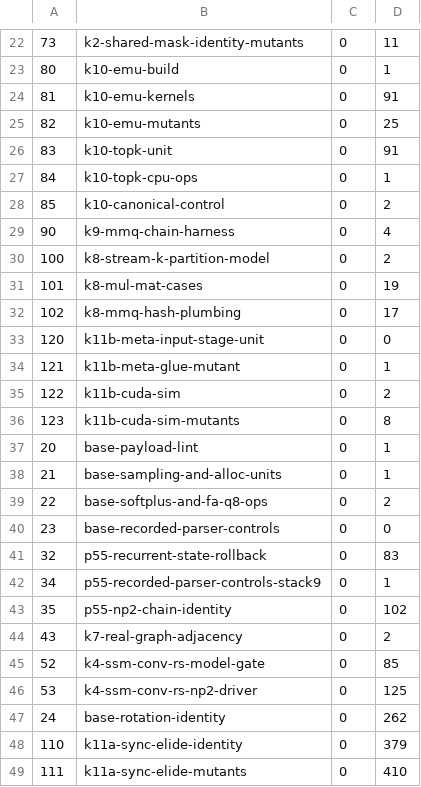
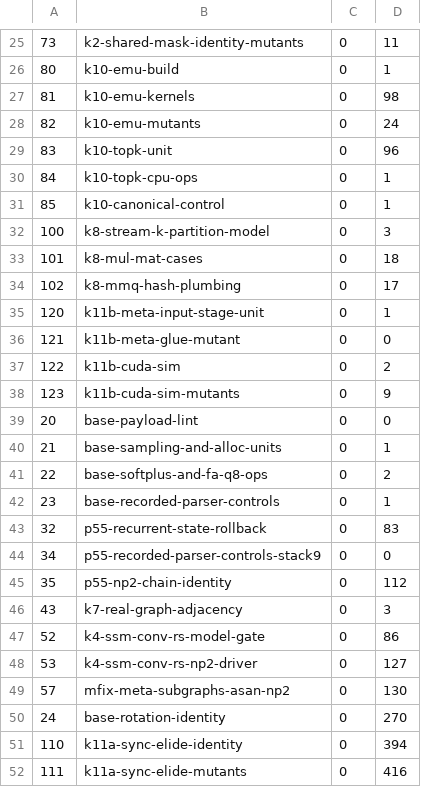
Before and after one commit to Xanewok/llama.cpp, a TSV file: codex/stack10/mac-evidence/stages.tsv, drawn as a sheet; only a part is shown, gaps mark what is left out; the diff covers the shown part only.

Commit message:
codex: stack10b full Mac run evidence at 47cff1bbd

```diff
--- a/codex/stack10/mac-evidence/stages.tsv
+++ b/codex/stack10/mac-evidence/stages.tsv
@@ -23,27 +26,27 @@
 80	k10-emu-build	0	1
-81	k10-emu-kernels	0	91
-82	k10-emu-mutants	0	25
-83	k10-topk-unit	0	91
+81	k10-emu-kernels	0	98
+82	k10-emu-mutants	0	24
+83	k10-topk-unit	0	96
 84	k10-topk-cpu-ops	0	1
-85	k10-canonical-control	0	2
-90	k9-mmq-chain-harness	0	4
-100	k8-stream-k-partition-model	0	2
-101	k8-mul-mat-cases	0	19
+85	k10-canonical-control	0	1
+100	k8-stream-k-partition-model	0	3
+101	k8-mul-mat-cases	0	18
 102	k8-mmq-hash-plumbing	0	17
-120	k11b-meta-input-stage-unit	0	0
-121	k11b-meta-glue-mutant	0	1
+120	k11b-meta-input-stage-unit	0	1
+121	k11b-meta-glue-mutant	0	0
 122	k11b-cuda-sim	0	2
-123	k11b-cuda-sim-mutants	0	8
-20	base-payload-lint	0	1
+123	k11b-cuda-sim-mutants	0	9
+20	base-payload-lint	0	0
 21	base-sampling-and-alloc-units	0	1
 22	base-softplus-and-fa-q8-ops	0	2
-23	base-recorded-parser-controls	0	0
+23	base-recorded-parser-controls	0	1
 32	p55-recurrent-state-rollback	0	83
-34	p55-recorded-parser-controls-stack9	0	1
-35	p55-np2-chain-identity	0	102
-43	k7-real-graph-adjacency	0	2
-52	k4-ssm-conv-rs-model-gate	0	85
-53	k4-ssm-conv-rs-np2-driver	0	125
-24	base-rotation-identity	0	262
-110	k11a-sync-elide-identity	0	379
-111	k11a-sync-elide-mutants	0	410
+34	p55-recorded-parser-controls-stack9	0	0
+35	p55-np2-chain-identity	0	112
+43	k7-real-graph-adjacency	0	3
+52	k4-ssm-conv-rs-model-gate	0	86
+53	k4-ssm-conv-rs-np2-driver	0	127
+57	mfix-meta-subgraphs-asan-np2	0	130
+24	base-rotation-identity	0	270
+110	k11a-sync-elide-identity	0	394
+111	k11a-sync-elide-mutants	0	416
```
Also changed, not shown: 3 added rows and 6 edited cells elsewhere in this file, 20 other files.
